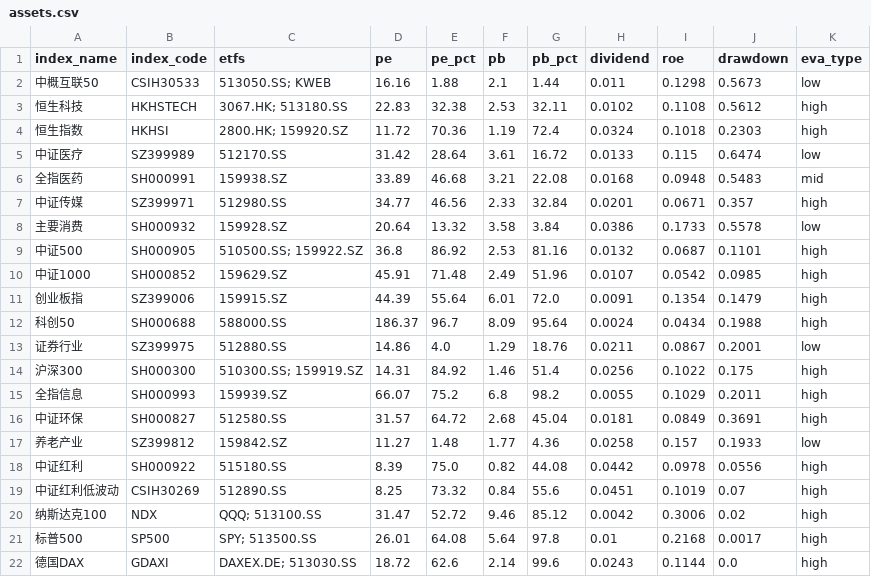
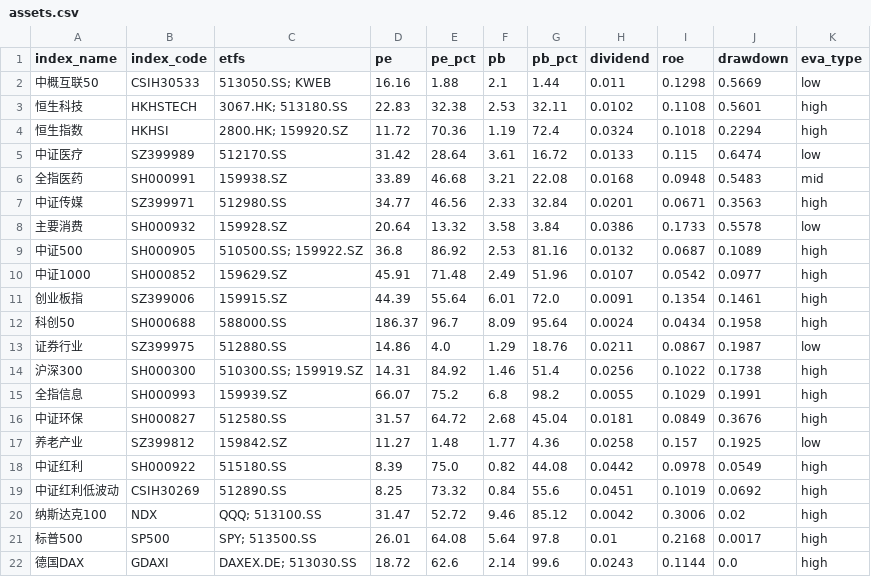
Before and after one commit to mengshuaiyang/etf-dashboard-auto, a CSV file: docs/assets.csv, drawn as a sheet.

```diff
--- a/docs/assets.csv
+++ b/docs/assets.csv
@@ -1,20 +1,20 @@
 index_name,index_code,etfs,pe,pe_pct,pb,pb_pct,dividend,roe,drawdown,eva_type
-中概互联50,CSIH30533,513050.SS; KWEB,16.16,1.88,2.1,1.44,0.011,0.1298,0.5673,low
-恒生科技,HKHSTECH,3067.HK; 513180.SS,22.83,32.38,2.53,32.11,0.0102,0.1108,0.5612,high
-恒生指数,HKHSI,2800.HK; 159920.SZ,11.72,70.36,1.19,72.4,0.0324,0.1018,0.2303,high
+中概互联50,CSIH30533,513050.SS; KWEB,16.16,1.88,2.1,1.44,0.011,0.1298,0.5669,low
+恒生科技,HKHSTECH,3067.HK; 513180.SS,22.83,32.38,2.53,32.11,0.0102,0.1108,0.5601,high
+恒生指数,HKHSI,2800.HK; 159920.SZ,11.72,70.36,1.19,72.4,0.0324,0.1018,0.2294,high
 中证医疗,SZ399989,512170.SS,31.42,28.64,3.61,16.72,0.0133,0.115,0.6474,low
 全指医药,SH000991,159938.SZ,33.89,46.68,3.21,22.08,0.0168,0.0948,0.5483,mid
-中证传媒,SZ399971,512980.SS,34.77,46.56,2.33,32.84,0.0201,0.0671,0.357,high
+中证传媒,SZ399971,512980.SS,34.77,46.56,2.33,32.84,0.0201,0.0671,0.3563,high
 主要消费,SH000932,159928.SZ,20.64,13.32,3.58,3.84,0.0386,0.1733,0.5578,low
-中证500,SH000905,510500.SS; 159922.SZ,36.8,86.92,2.53,81.16,0.0132,0.0687,0.1101,high
-中证1000,SH000852,159629.SZ,45.91,71.48,2.49,51.96,0.0107,0.0542,0.0985,high
-创业板指,SZ399006,159915.SZ,44.39,55.64,6.01,72.0,0.0091,0.1354,0.1479,high
-科创50,SH000688,588000.SS,186.37,96.7,8.09,95.64,0.0024,0.0434,0.1988,high
-证券行业,SZ399975,512880.SS,14.86,4.0,1.29,18.76,0.0211,0.0867,0.2001,low
-沪深300,SH000300,510300.SS; 159919.SZ,14.31,84.92,1.46,51.4,0.0256,0.1022,0.175,high
-全指信息,SH000993,159939.SZ,66.07,75.2,6.8,98.2,0.0055,0.1029,0.2011,high
-中证环保,SH000827,512580.SS,31.57,64.72,2.68,45.04,0.0181,0.0849,0.3691,high
-养老产业,SZ399812,159842.SZ,11.27,1.48,1.77,4.36,0.0258,0.157,0.1933,low
-中证红利,SH000922,515180.SS,8.39,75.0,0.82,44.08,0.0442,0.0978,0.0556,high
-中证红利低波动,CSIH30269,512890.SS,8.25,73.32,0.84,55.6,0.0451,0.1019,0.07,high
+中证500,SH000905,510500.SS; 159922.SZ,36.8,86.92,2.53,81.16,0.0132,0.0687,0.1089,high
+中证1000,SH000852,159629.SZ,45.91,71.48,2.49,51.96,0.0107,0.0542,0.0977,high
+创业板指,SZ399006,159915.SZ,44.39,55.64,6.01,72.0,0.0091,0.1354,0.1461,high
+科创50,SH000688,588000.SS,186.37,96.7,8.09,95.64,0.0024,0.0434,0.1958,high
+证券行业,SZ399975,512880.SS,14.86,4.0,1.29,18.76,0.0211,0.0867,0.1987,low
+沪深300,SH000300,510300.SS; 159919.SZ,14.31,84.92,1.46,51.4,0.0256,0.1022,0.1738,high
+全指信息,SH000993,159939.SZ,66.07,75.2,6.8,98.2,0.0055,0.1029,0.1991,high
+中证环保,SH000827,512580.SS,31.57,64.72,2.68,45.04,0.0181,0.0849,0.3676,high
+养老产业,SZ399812,159842.SZ,11.27,1.48,1.77,4.36,0.0258,0.157,0.1925,low
+中证红利,SH000922,515180.SS,8.39,75.0,0.82,44.08,0.0442,0.0978,0.0549,high
+中证红利低波动,CSIH30269,512890.SS,8.25,73.32,0.84,55.6,0.0451,0.1019,0.0692,high
 纳斯达克100,NDX,QQQ; 513100.SS,31.47,52.72,9.46,85.12,0.0042,0.3006,0.02,high
```
